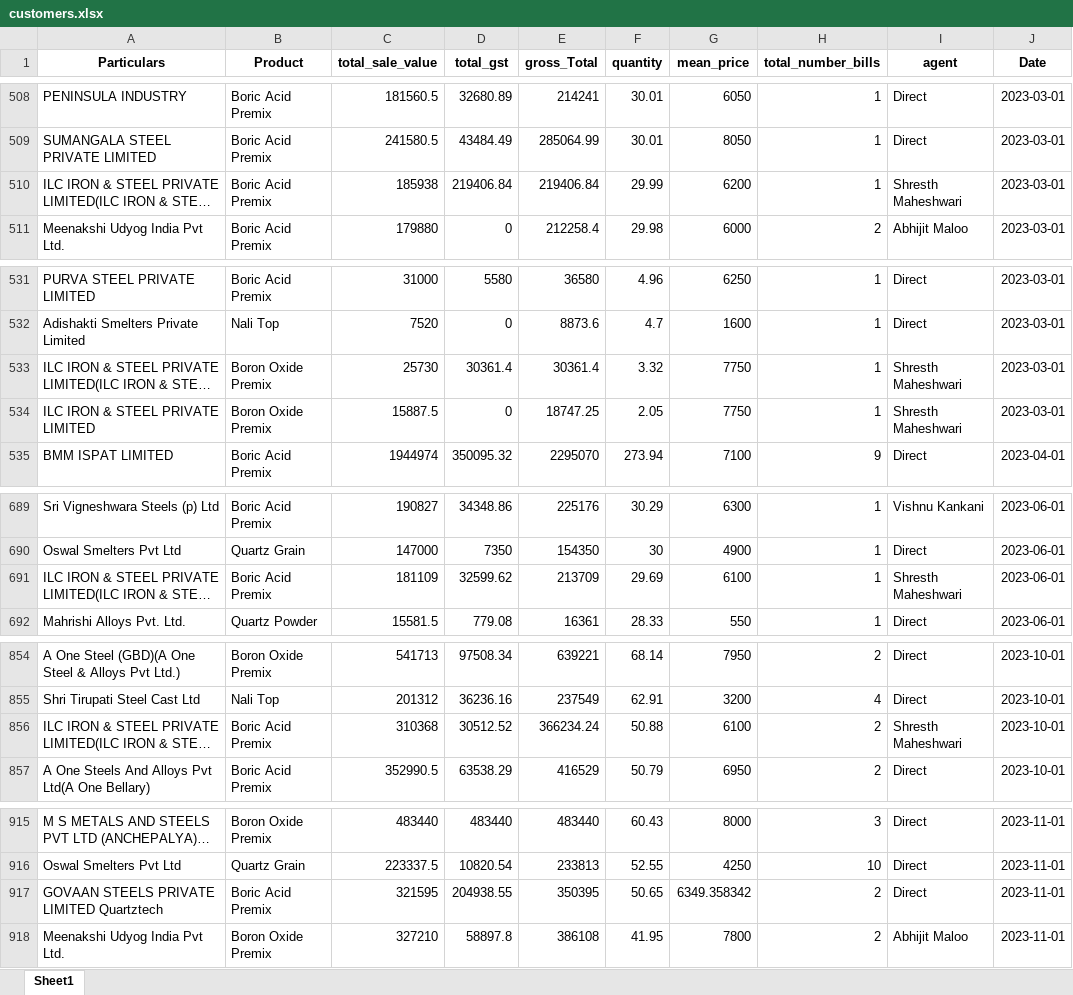
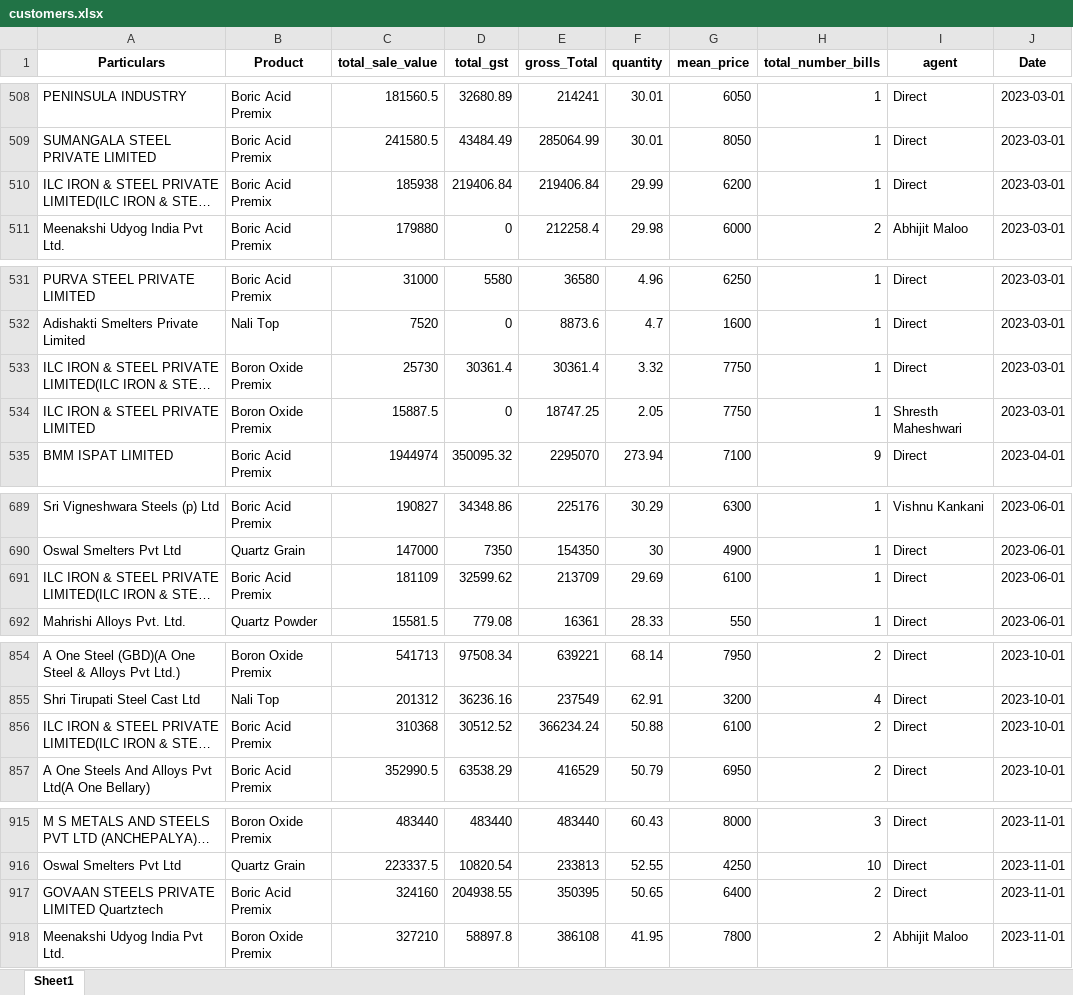
Before and after one commit to obhutara/SalesDashboard, an Excel workbook: src/customers.xlsx, sheet Sheet1, drawn as a sheet; only a part is shown, gaps mark what is left out; long unchanged cells end in …; values as stored, in another font and other column widths than the file's, no borders; the diff covers the shown part only; the diff names each change by its address in the sheet, - before the commit and + after, or states it on an @@ line.

```diff
--- a/src/customers.xlsx (sheet Sheet1)
+++ b/src/customers.xlsx (sheet Sheet1)
-I510 (agent): Shresth Maheshwari
+I510 (agent): Direct
-I533 (agent): Shresth Maheshwari
+I533 (agent): Direct
-I691 (agent): Shresth Maheshwari
+I691 (agent): Direct
-I856 (agent): Shresth Maheshwari
+I856 (agent): Direct
-C917 (total_sale_value): 321595
+C917 (total_sale_value): 324160
-G917 (mean_price): 6349.358342
+G917 (mean_price): 6400
```
Also changed, not shown: 50 added rows and 3 edited cells elsewhere in this sheet, 1 other file.
